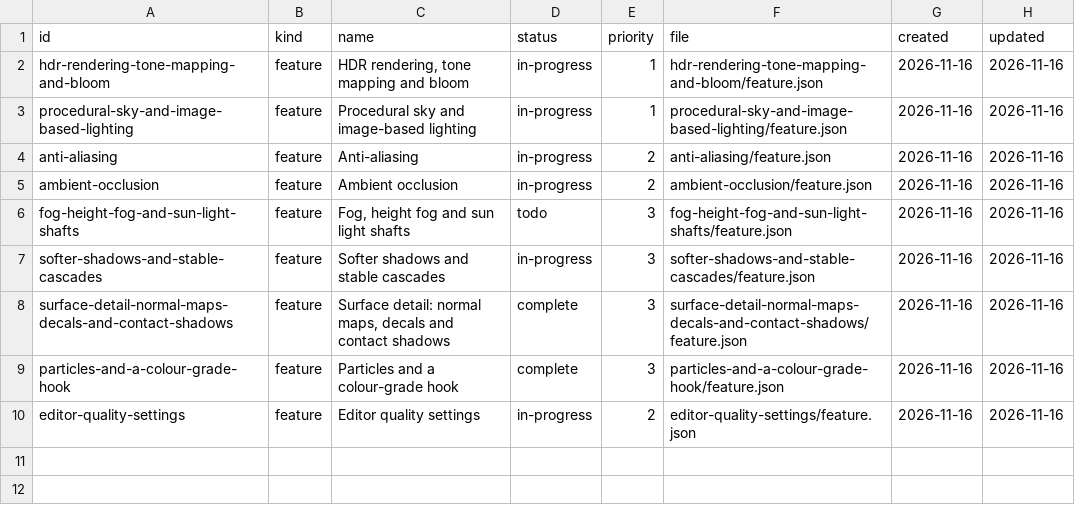
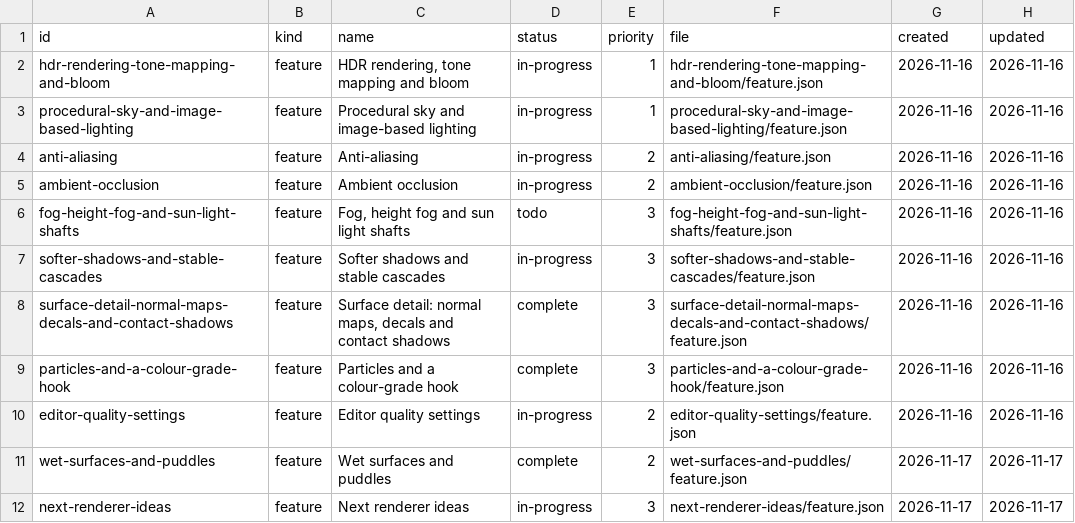
Before and after one commit to DeanWilsonDev/lantern, a CSV file: docs/kanban/renderer-visuals/_index.csv, drawn as a sheet; the diff names each change by its address in the sheet, - before the commit and + after, or states it on an @@ line.

```diff
--- a/docs/kanban/renderer-visuals/_index.csv
+++ b/docs/kanban/renderer-visuals/_index.csv
+row 11: wet-surfaces-and-puddles | feature | Wet surfaces and puddles | complete | 2 | wet-surfaces-and-puddles/feature.json | 2026-11-17 | 2026-11-17
+row 12: next-renderer-ideas | feature | Next renderer ideas | in-progress | 3 | next-renderer-ideas/feature.json | 2026-11-17 | 2026-11-17
```
Also changed, not shown: 29 other files.
